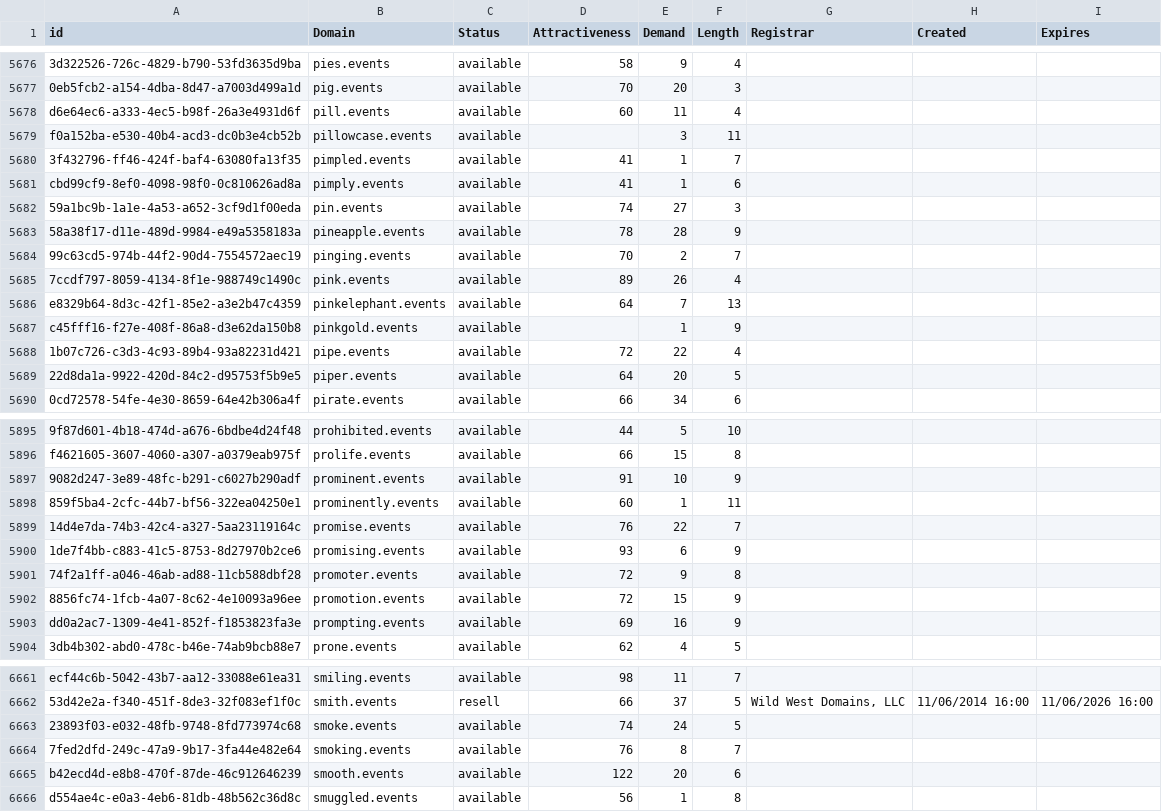
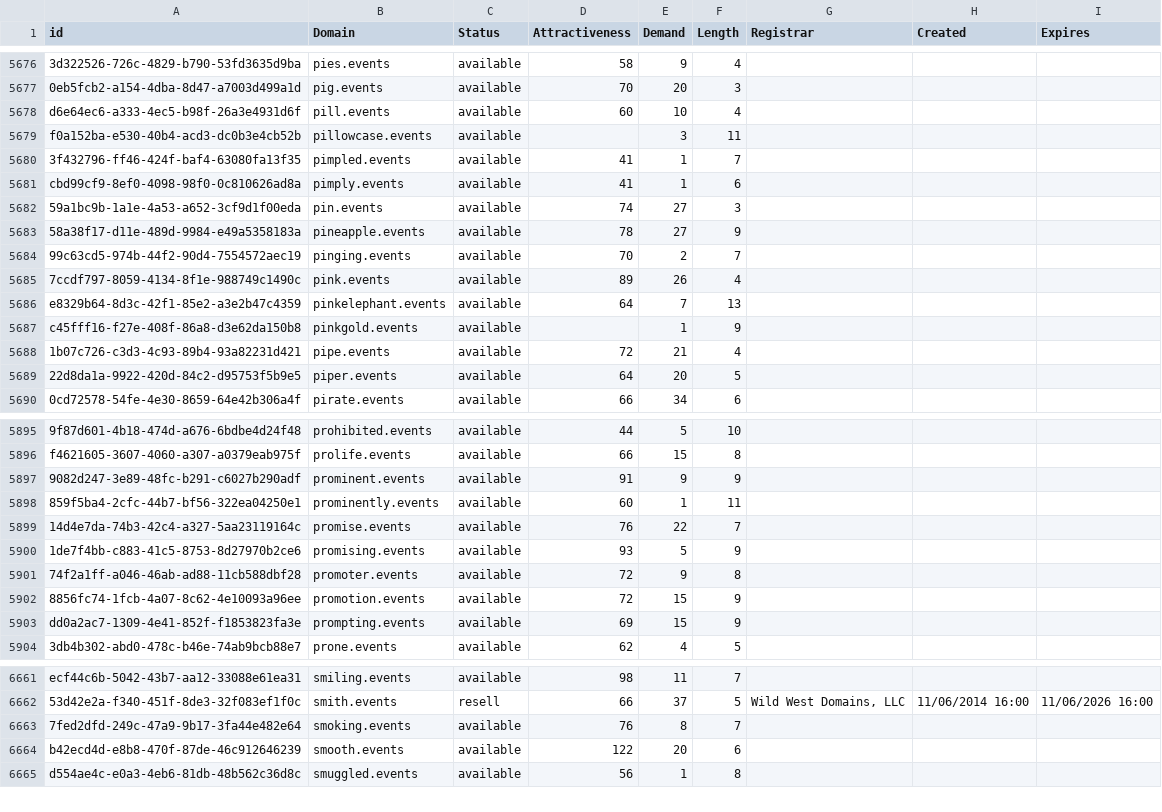
Before and after one commit to UniqueDomains/events-oneword-domains, a CSV file: events.csv, drawn as a sheet; only a part is shown, gaps mark what is left out; the diff covers the shown part only; the diff names each change by its address in the sheet, - before the commit and + after, or states it on an @@ line.

Commit message:
Domains update

```diff
--- a/events.csv
+++ b/events.csv
-E5678 (Demand): 11
+E5678 (Demand): 10
-E5683 (Demand): 28
+E5683 (Demand): 27
-E5688 (Demand): 22
+E5688 (Demand): 21
-E5897 (Demand): 10
+E5897 (Demand): 9
-E5900 (Demand): 6
+E5900 (Demand): 5
-E5903 (Demand): 16
+E5903 (Demand): 15
-row 6663: 23893f03-e032-48fb-9748-8fd773974c68 | smoke.events | available | 74 | 24 | 5
```
Also changed, not shown: 182 edited cells elsewhere in this file, 2 other files.
